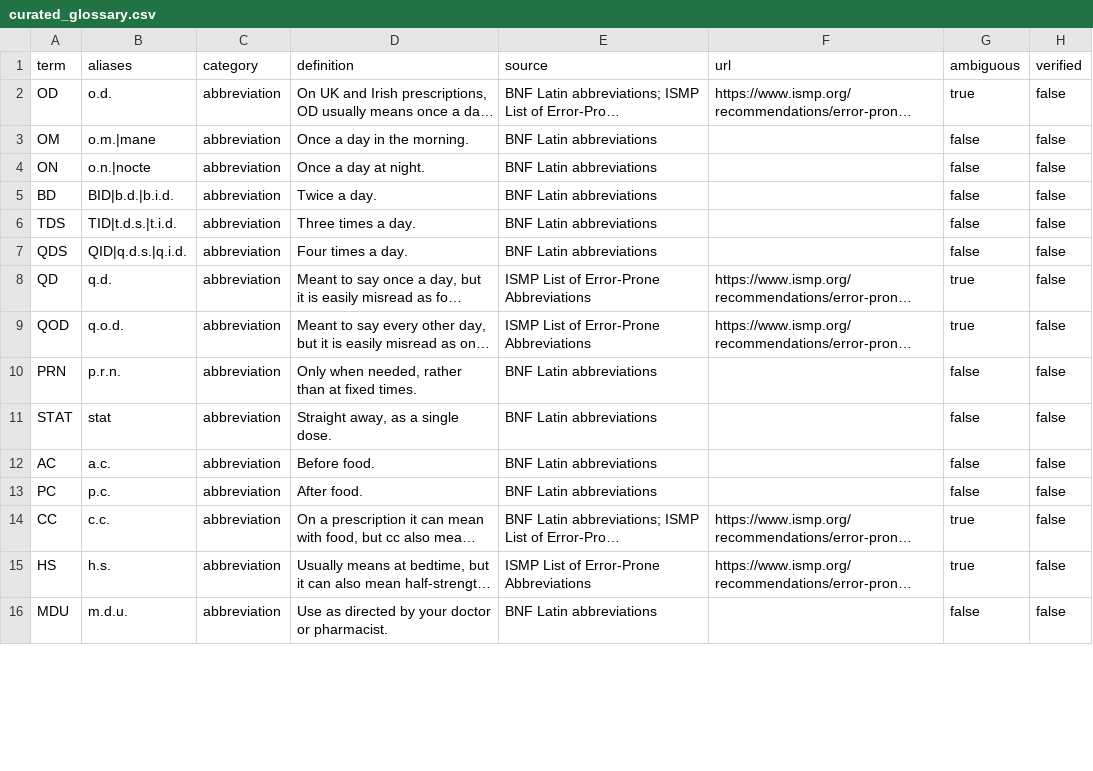
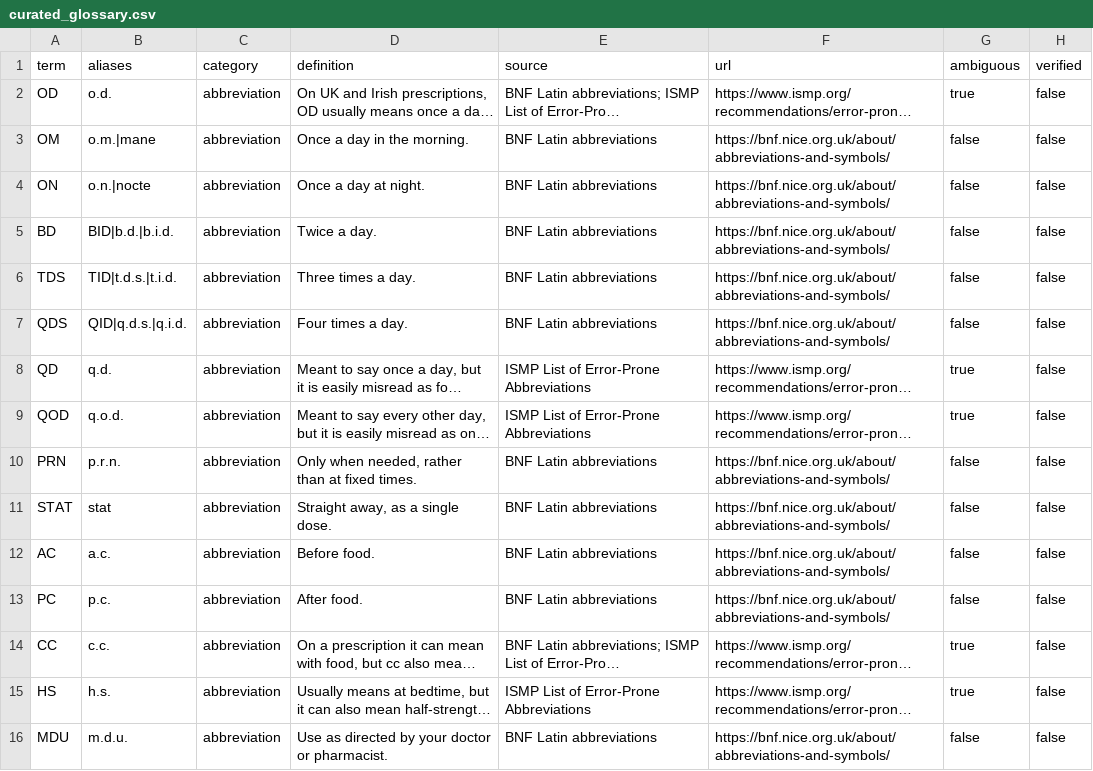
Before and after one commit to SaraLarkem/medical-simplifier, a CSV file: data/kb/curated_glossary.csv, drawn as a sheet; only a part is shown; long unchanged cells end in …; the diff covers the shown part only; the diff names each change by its address in the sheet, - before the commit and + after, or states it on an @@ line.

Commit message:
feat(rag): add lexical retriever with summary shortening and a swappable interface
Step c of the RAG glossary feature.

- rag/retriever.py: retrieve(terms, kb, max_items=10) returns Passage
  objects (id, term, title, text, source, url, score, match_type, origin,
  ambiguous, verified). One passage per knowledge-base entry, so repeats
  and synonyms are merged (German Measles and Rubella -> Rubella). Ranked
  exact -> alias -> fuzzy, then by match score, then by first position in
  the document. MedlinePlus summaries are shortened to about two sentences,
  skipping opening heading questions and stopping before list lead-ins.
  Ambiguous abbreviations are flagged, never resolved. A passage without a
  source URL is skipped with a warning.
- Retriever protocol with LexicalRetriever as version 1; retrieve() also
  accepts the document text so a text-based (e.g. embedding) retriever can
  be swapped in later without changing callers.
- rag/kb.py: reads the curated glossary's verified column.
- data/kb/curated_glossary.csv: BNF abbreviation rows now have a source URL
  (still verified=false until checked by hand).

```diff
--- a/data/kb/curated_glossary.csv
+++ b/data/kb/curated_glossary.csv
-F3:F7 (url): (empty)
+F3:F7 (url): https://bnf.nice.org.uk/about/abbreviations-and-symbols/
-F10:F13 (url): (empty)
+F10:F13 (url): https://bnf.nice.org.uk/about/abbreviations-and-symbols/
-F16 (url): (empty)
+F16 (url): https://bnf.nice.org.uk/about/abbreviations-and-symbols/
```
Also changed, not shown: 15 edited cells elsewhere in this file, 2 other files.
